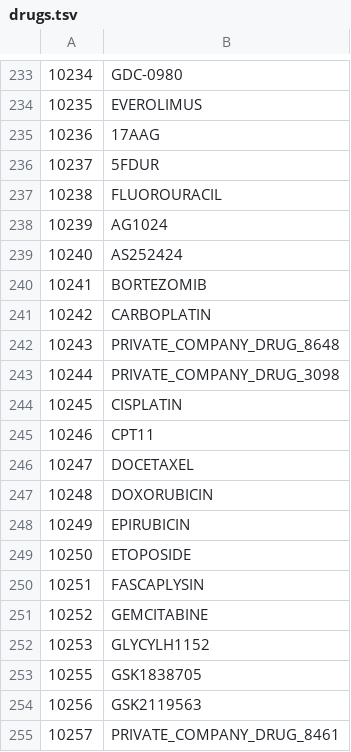
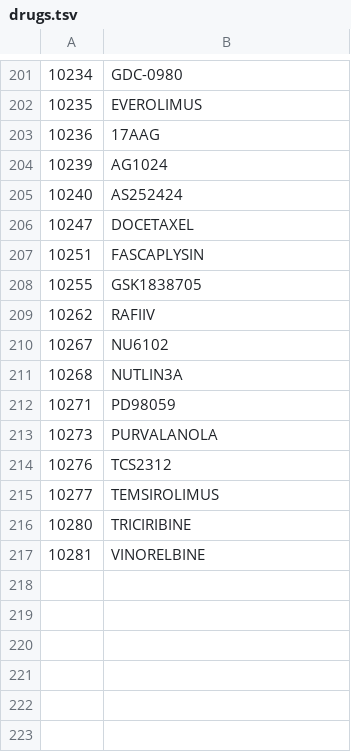
Before and after one commit to jmuhlich/lincs-drug-targets, a TSV file: drugs.tsv, drawn as a sheet; only a part is shown, gaps mark what is left out; the shorter side is filled out with more unchanged rows; the diff covers the shown part only.

Commit message:
restrict drugs.tsv to MH's list

```diff
--- a/drugs.tsv
+++ b/drugs.tsv
@@ -235,21 +203,6 @@
 10236	17AAG
-10237	5FDUR
-10238	FLUOROURACIL
 10239	AG1024
 10240	AS252424
-10241	BORTEZOMIB
-10242	CARBOPLATIN
-10243	PRIVATE_COMPANY_DRUG_8648
-10244	PRIVATE_COMPANY_DRUG_3098
-10245	CISPLATIN
-10246	CPT11
 10247	DOCETAXEL
-10248	DOXORUBICIN
-10249	EPIRUBICIN
-10250	ETOPOSIDE
 10251	FASCAPLYSIN
-10252	GEMCITABINE
-10253	GLYCYLH1152
 10255	GSK1838705
-10256	GSK2119563
-10257	PRIVATE_COMPANY_DRUG_8461
```
Also changed, not shown: 49 removed rows elsewhere in this file.
